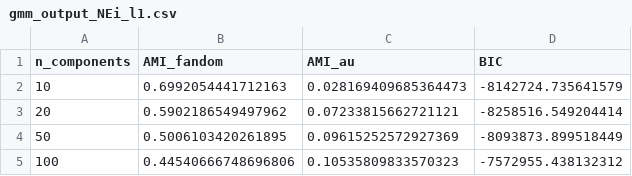
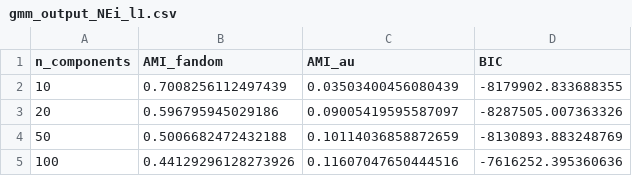
Before and after one commit to keresztalina/au_fanfiction, a CSV file: obj/text_files/gmm_output_NEi_l1.csv, drawn as a sheet.

```diff
--- a/obj/text_files/gmm_output_NEi_l1.csv
+++ b/obj/text_files/gmm_output_NEi_l1.csv
@@ -1,5 +1,5 @@
 n_components,AMI_fandom,AMI_au,BIC
-10,0.6992054441712163,0.028169409685364473,-8142724.735641579
-20,0.5902186549497962,0.07233815662721121,-8258516.549204414
-50,0.5006103420261895,0.09615252572927369,-8093873.899518449
-100,0.44540666748696806,0.10535809833570323,-7572955.438132312
+10,0.7008256112497439,0.03503400456080439,-8179902.833688355
+20,0.596795945029186,0.09005419595587097,-8287505.007363326
+50,0.5006682472432188,0.10114036858872659,-8130893.883248769
+100,0.44129296128273926,0.11607047650444516,-7616252.395360636
```
Also changed, not shown: obj/text_files/gmm_output_NEe_l1.csv, obj/text_files/gmm_output_NEe_softmax.csv, 15 other files.
